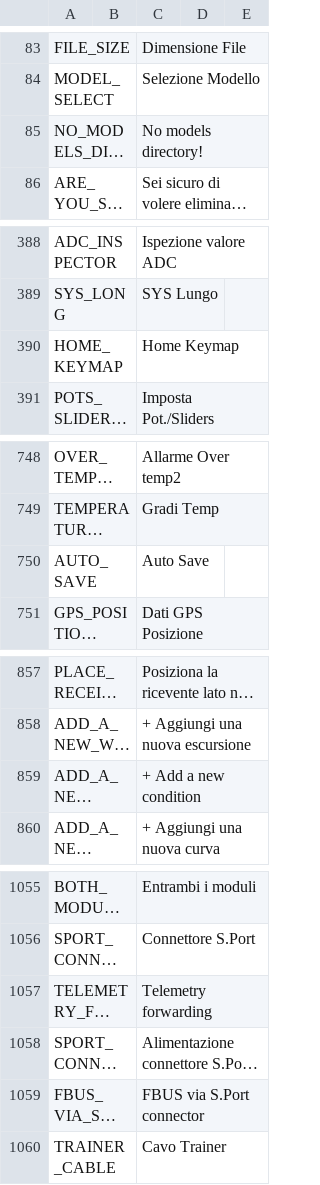
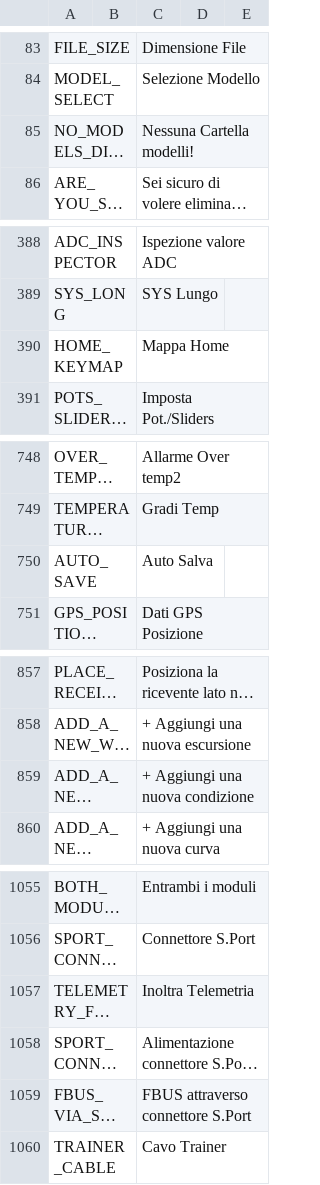
Before and after one commit to FrSkyRC/ETHOS-Feedback-Community, a CSV file: translations/ethos/it.csv, drawn as a sheet; only a part is shown, gaps mark what is left out; long unchanged cells end in …; the diff names each change by its address in the sheet, - before the commit and + after, or states it on an @@ line.

Commit message:
Update Italian translations for various terms

```diff
--- a/translations/ethos/it.csv
+++ b/translations/ethos/it.csv
-C85: No models directory!
+C85: Nessuna Cartella modelli!
-C390: Home Keymap
+C390: Mappa Home
-C750: Auto Save
+C750: Auto Salva
-C859: + Add a new condition
+C859: + Aggiungi una nuova condizione
-C1057: Telemetry forwarding
+C1057: Inoltra Telemetria
-C1059: FBUS via S.Port connector
+C1059: FBUS attraverso connettore S.Port
```
